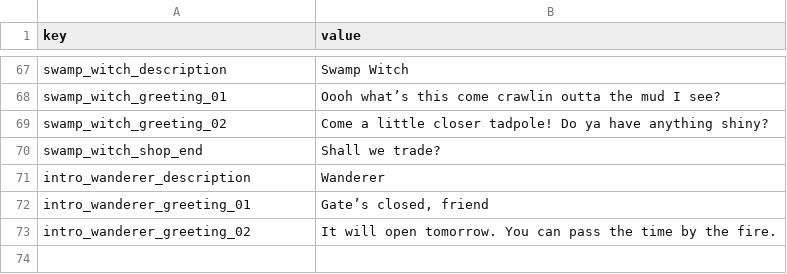
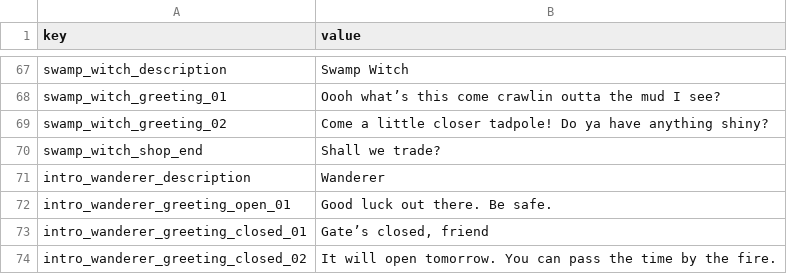
Before and after one commit to PocketwatchGames/hike, a TSV file: resources/localization/english/dialogue/test_world.tsv, drawn as a sheet; only a part is shown, gaps mark what is left out.

```diff
--- a/resources/localization/english/dialogue/test_world.tsv
+++ b/resources/localization/english/dialogue/test_world.tsv
@@ -71,3 +71,4 @@ swamp_witch_shop_end	Shall we trade?
 intro_wanderer_description	Wanderer
-intro_wanderer_greeting_01	Gate’s closed, friend
-intro_wanderer_greeting_02	It will open tomorrow. You can pass the time by the fire.
+intro_wanderer_greeting_open_01	Good luck out there. Be safe.
+intro_wanderer_greeting_closed_01	Gate’s closed, friend
+intro_wanderer_greeting_closed_02	It will open tomorrow. You can pass the time by the fire.
```
Also changed, not shown: resources/data/worlds/test_world/conversations/conversations.tsv, 5 other files.
